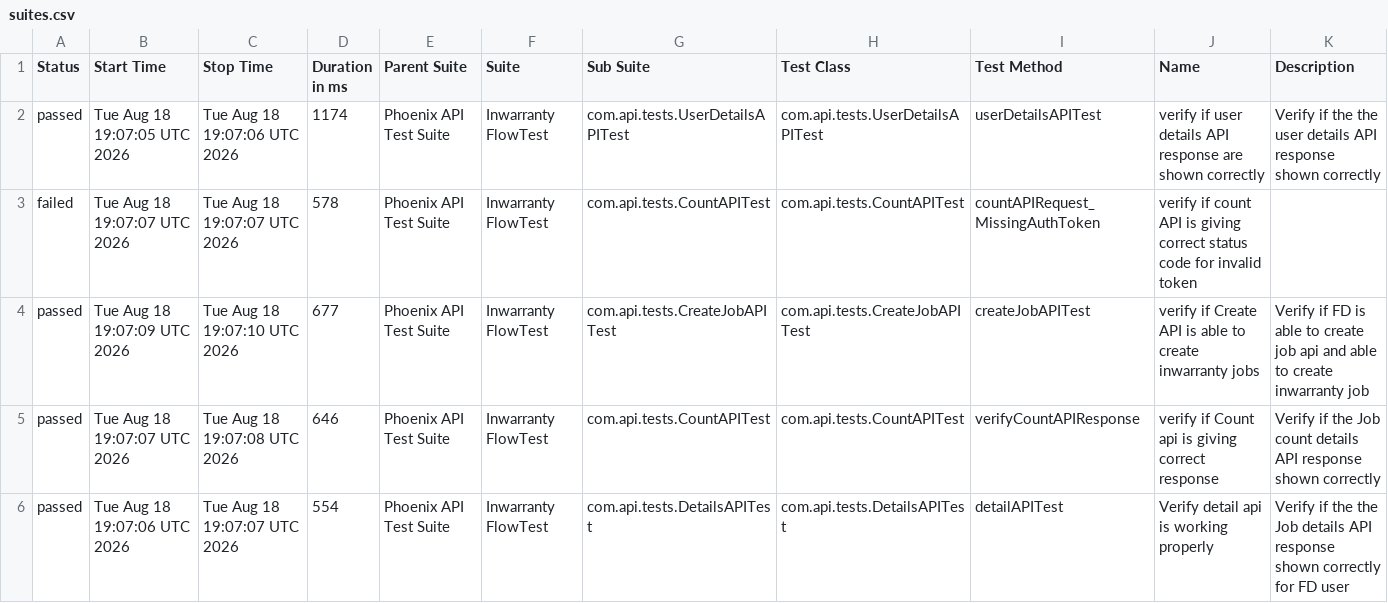
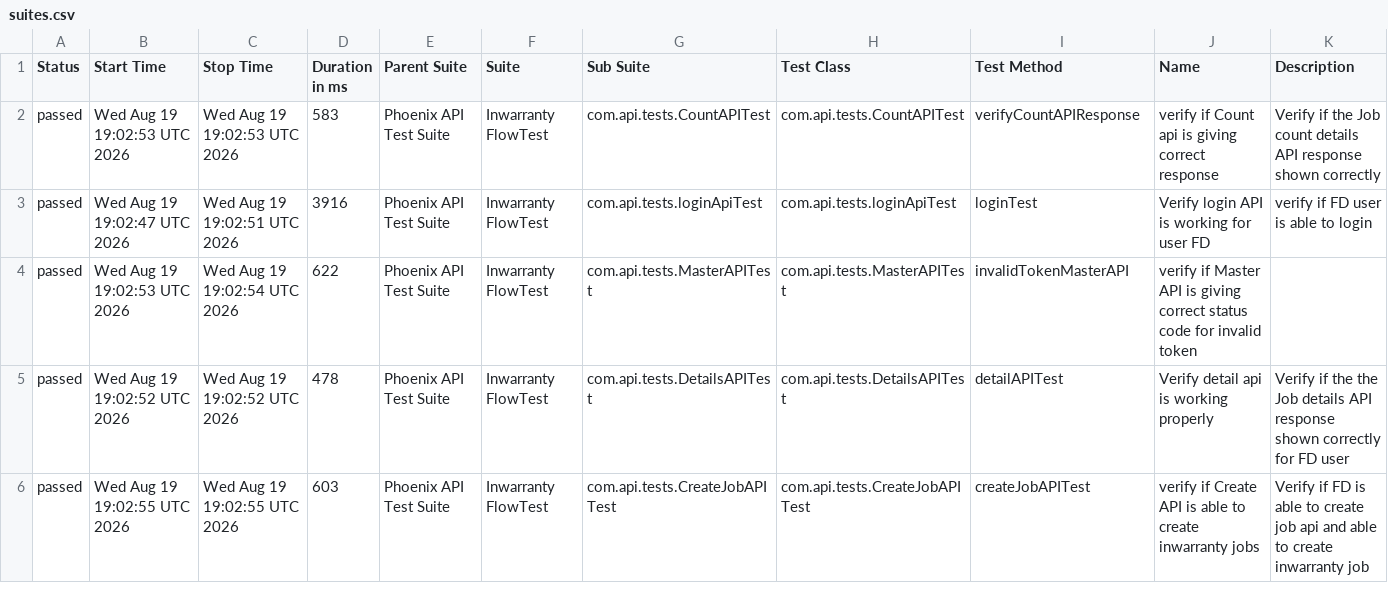
Before and after one commit to iamsourabh434/PhoenixTestAutomationFramework, a CSV file: data/suites.csv, drawn as a sheet; only a part is shown; the diff covers the shown part only.

```diff
--- a/data/suites.csv
+++ b/data/suites.csv
@@ -1,6 +1,6 @@
 "Status","Start Time","Stop Time","Duration in ms","Parent Suite","Suite","Sub Suite","Test Class","Test Method","Name","Description"
-"passed","Tue Aug 18 19:07:05 UTC 2026","Tue Aug 18 19:07:06 UTC 2026","1174","Phoenix API Test Suite","Inwarranty FlowTest","com.api.tests.UserDetailsAPITest","com.api.tests.UserDetailsAPITest","userDetailsAPITest","verify if user details API response are shown correctly","Verify if the the user details API response shown correctly"
-"failed","Tue Aug 18 19:07:07 UTC 2026","Tue Aug 18 19:07:07 UTC 2026","578","Phoenix API Test Suite","Inwarranty FlowTest","com.api.tests.CountAPITest","com.api.tests.CountAPITest","countAPIRequest_MissingAuthToken","verify if count API is giving correct status code for invalid token",""
-"passed","Tue Aug 18 19:07:09 UTC 2026","Tue Aug 18 19:07:10 UTC 2026","677","Phoenix API Test Suite","Inwarranty FlowTest","com.api.tests.CreateJobAPITest","com.api.tests.CreateJobAPITest","createJobAPITest","verify if Create API is able to create inwarranty jobs","Verify if FD is able to create job api and able to create inwarranty job"
-"passed","Tue Aug 18 19:07:07 UTC 2026","Tue Aug 18 19:07:08 UTC 2026","646","Phoenix API Test Suite","Inwarranty FlowTest","com.api.tests.CountAPITest","com.api.tests.CountAPITest","verifyCountAPIResponse","verify if Count api is giving correct response","Verify if the Job count details API response shown correctly "
-"passed","Tue Aug 18 19:07:06 UTC 2026","Tue Aug 18 19:07:07 UTC 2026","554","Phoenix API Test Suite","Inwarranty FlowTest","com.api.tests.DetailsAPITest","com.api.tests.DetailsAPITest","detailAPITest","Verify detail api is working properly","Verify if the the Job details API response shown correctly for FD user"
+"passed","Wed Aug 19 19:02:53 UTC 2026","Wed Aug 19 19:02:53 UTC 2026","583","Phoenix API Test Suite","Inwarranty FlowTest","com.api.tests.CountAPITest","com.api.tests.CountAPITest","verifyCountAPIResponse","verify if Count api is giving correct response","Verify if the Job count details API response shown correctly "
+"passed","Wed Aug 19 19:02:47 UTC 2026","Wed Aug 19 19:02:51 UTC 2026","3916","Phoenix API Test Suite","Inwarranty FlowTest","com.api.tests.loginApiTest","com.api.tests.loginApiTest","loginTest","Verify login API is working for user FD","verify if FD user is able to login"
+"passed","Wed Aug 19 19:02:53 UTC 2026","Wed Aug 19 19:02:54 UTC 2026","622","Phoenix API Test Suite","Inwarranty FlowTest","com.api.tests.MasterAPITest","com.api.tests.MasterAPITest","invalidTokenMasterAPI","verify if Master API is giving correct status code for invalid token",""
+"passed","Wed Aug 19 19:02:52 UTC 2026","Wed Aug 19 19:02:52 UTC 2026","478","Phoenix API Test Suite","Inwarranty FlowTest","com.api.tests.DetailsAPITest","com.api.tests.DetailsAPITest","detailAPITest","Verify detail api is working properly","Verify if the the Job details API response shown correctly for FD user"
+"passed","Wed Aug 19 19:02:55 UTC 2026","Wed Aug 19 19:02:55 UTC 2026","603","Phoenix API Test Suite","Inwarranty FlowTest","com.api.tests.CreateJobAPITest","com.api.tests.CreateJobAPITest","createJobAPITest","verify if Create API is able to create inwarranty jobs","Verify if FD is able to create job api and able to create inwarranty job"
```
Also changed, not shown: 1 added row, 1 removed row and 11 edited cells elsewhere in this file, data/behaviors.csv, 52 other files.
